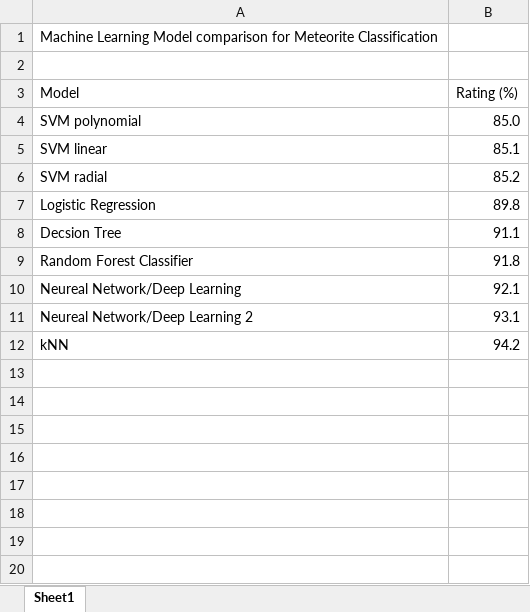
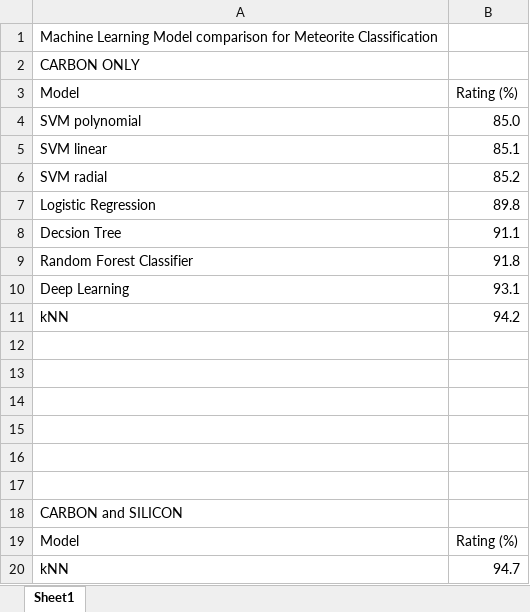
Before and after one commit to dianess/meteorite-classification, an Excel workbook: MachineLearningModelRatings.xlsx, sheet Sheet1, drawn as a sheet; values as stored, in another font and other column widths than the file's, no borders; charts and pictures not drawn; removed rows and columns are numbered as before the commit, all else as after; the diff names each change by its address in the sheet, - before the commit and + after, or states it on an @@ line.

Commit message:
include Silicon isotope data, run kNN

```diff
--- a/MachineLearningModelRatings.xlsx (sheet Sheet1)
+++ b/MachineLearningModelRatings.xlsx (sheet Sheet1)
-A2: (empty)
+A2: CARBON ONLY
-row 10: Neureal Network/Deep Learning | 92.1
-A10: Neureal Network/Deep Learning 2
+A10: Deep Learning
+row 12: (empty)
+row 13: (empty)
+row 14: (empty)
+row 15: (empty)
+row 16: (empty)
+row 17: (empty)
+row 18: CARBON and SILICON
+row 19: Model | Rating (%)
+row 20: kNN | 94.7
```
Also changed, not shown: charts or pictures, 6 other files.
